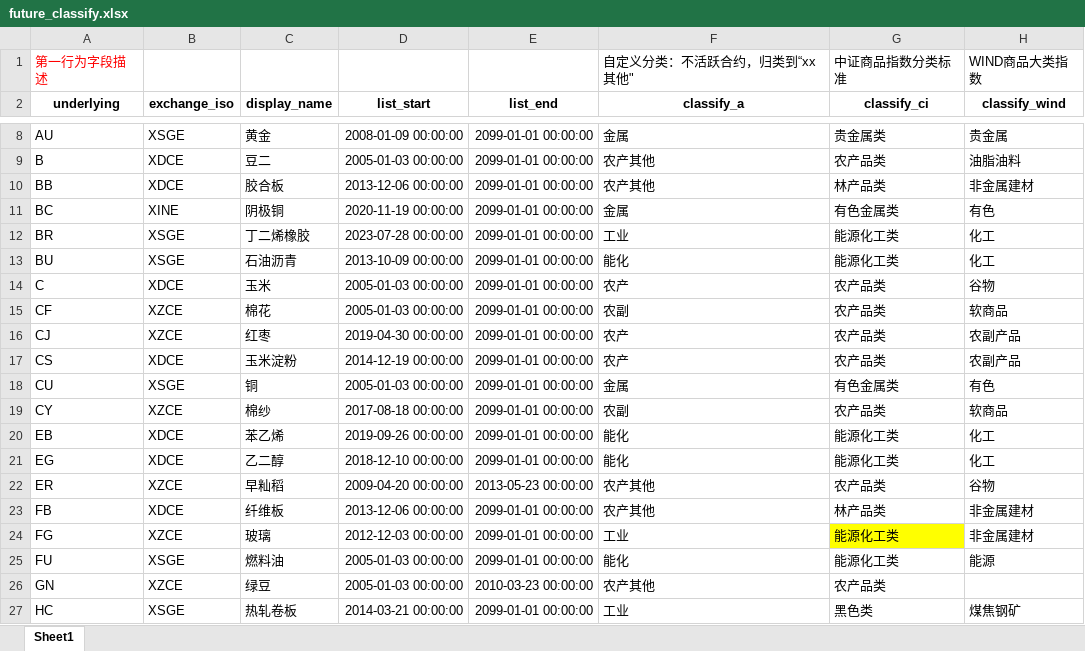
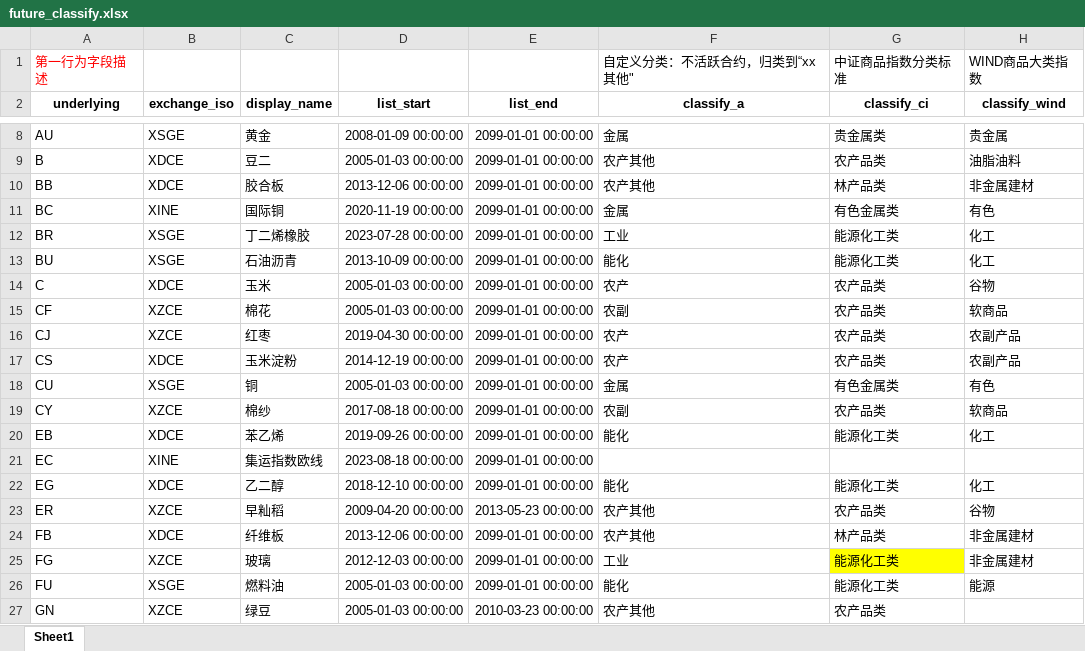
Before and after one commit to gfdata/aiutils-pkg, an Excel workbook: aiutils/api/future_classify.xlsx, sheet Sheet1, drawn as a sheet; only a part is shown, gaps mark what is left out; the shorter side is filled out with more unchanged rows; values as stored, in another font and other column widths than the file's, no borders; the diff names each change by its address in the sheet, - before the commit and + after, or states it on an @@ line.

```diff
--- a/aiutils/api/future_classify.xlsx (sheet Sheet1)
+++ b/aiutils/api/future_classify.xlsx (sheet Sheet1)
-C11 (display_name): 阴极铜
+C11 (display_name): 国际铜
+row 21: EC | XINE | 集运指数欧线 | 2023-08-18 00:00:00 | 2099-01-01 00:00:00
```
Also changed, not shown: 5 other files.
